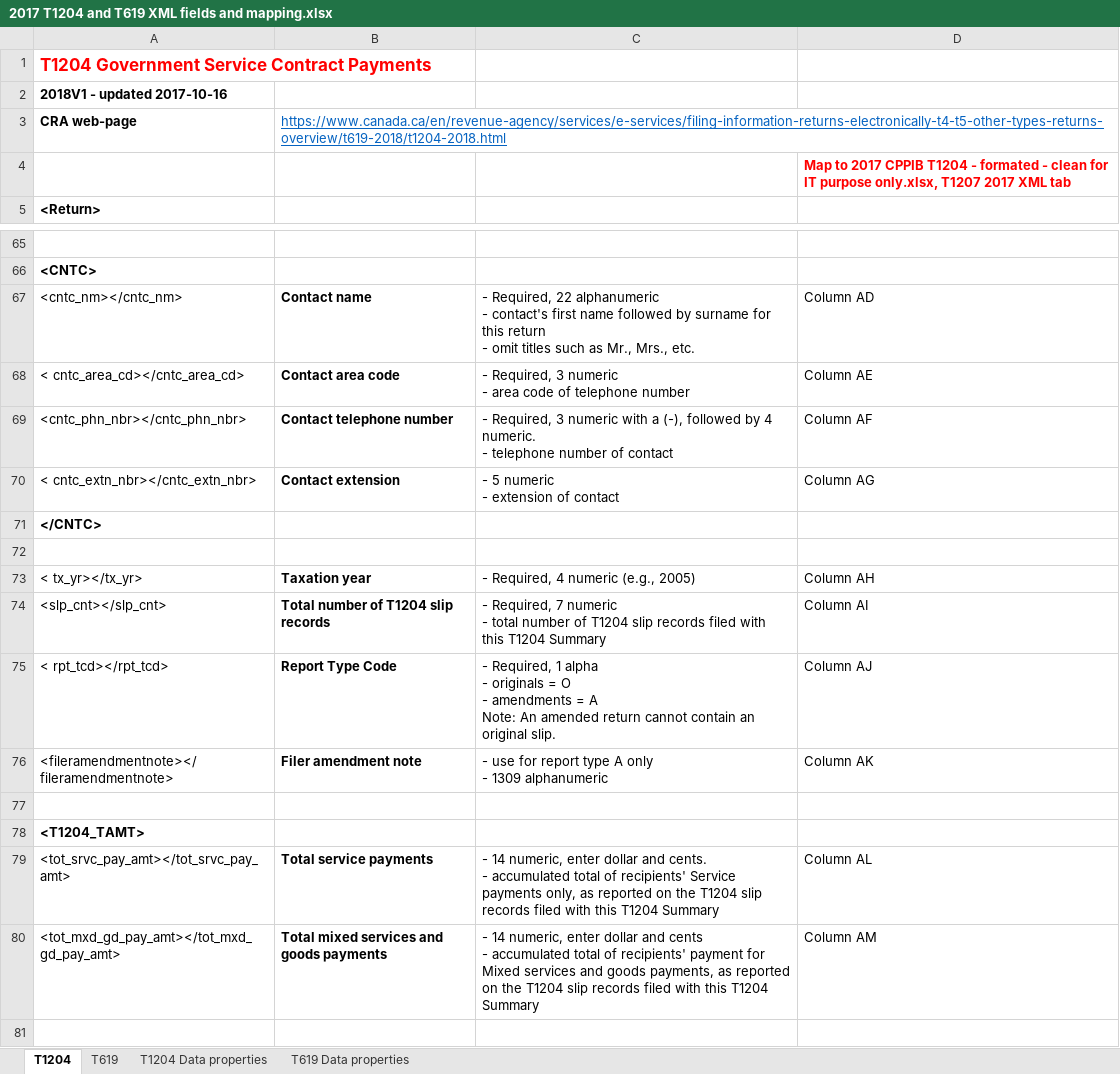
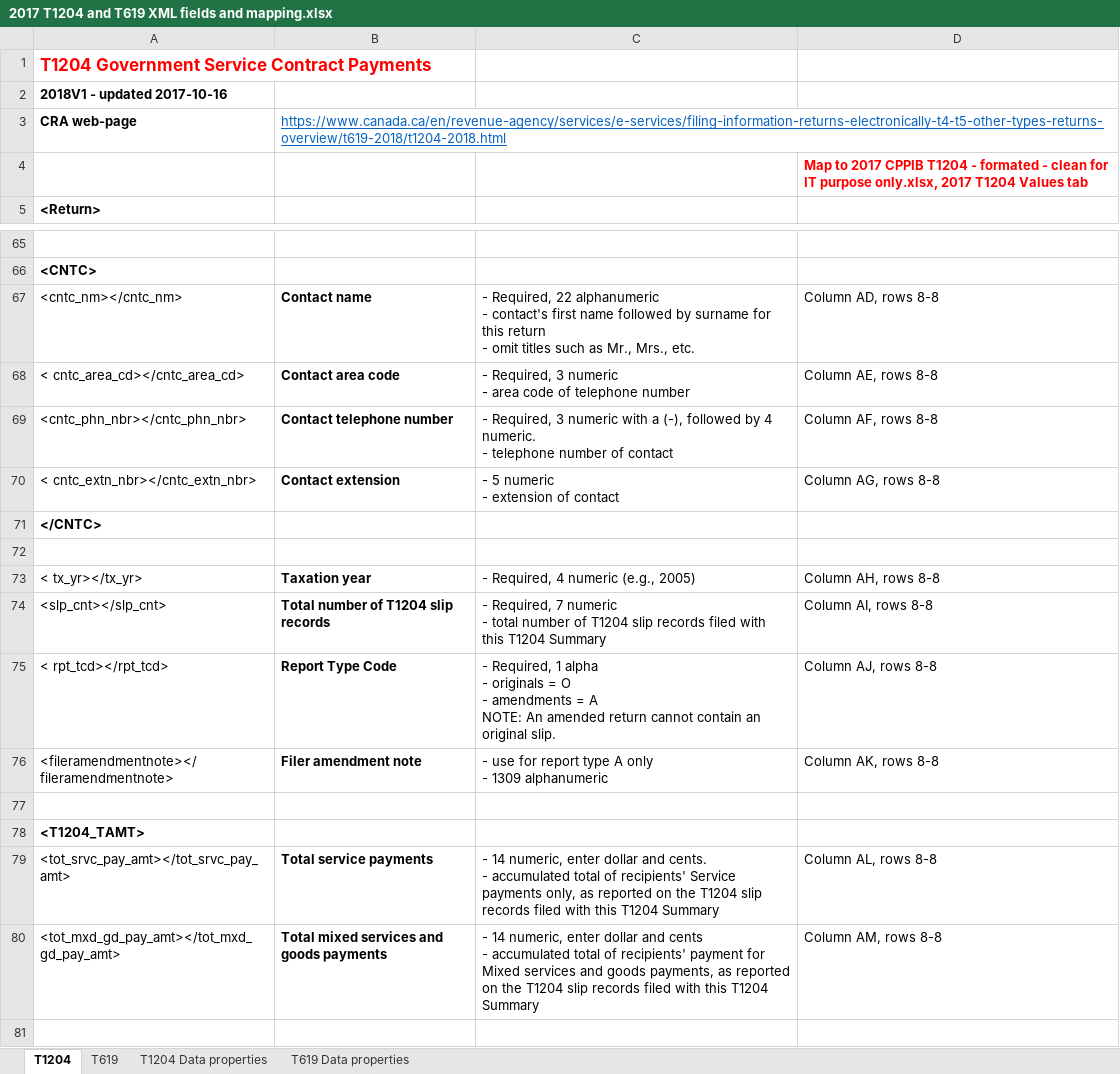
Before and after one commit to koziro2000/python-tutorial, an Excel workbook: Tax/2017 T1204 and T619 XML fields and mapping.xlsx, sheet T1204, drawn as a sheet; only a part is shown, gaps mark what is left out; values as stored, in another font and other column widths than the file's, no borders; ↵ is a line break in a cell; the diff covers the shown part only; the diff names each change by its address in the sheet, - before the commit and + after, or states it on an @@ line.

```diff
--- a/Tax/2017 T1204 and T619 XML fields and mapping.xlsx (sheet T1204)
+++ b/Tax/2017 T1204 and T619 XML fields and mapping.xlsx (sheet T1204)
-D4: …purpose only.xlsx, T1207 2017 XML tab
+D4: …purpose only.xlsx, 2017 T1204 Values tab
-D67: Column AD
+D67: Column AD, rows 8-8
-D68: Column AE
+D68: Column AE, rows 8-8
-D69: Column AF
+D69: Column AF, rows 8-8
-D70: Column AG
+D70: Column AG, rows 8-8
-D73: Column AH
+D73: Column AH, rows 8-8
-D74: Column AI
+D74: Column AI, rows 8-8
-C75: …= A ↵ Note: An amended…
+C75: …= A ↵ NOTE: An amended…
-D75: Column AJ
+D75: Column AJ, rows 8-8
-D76: Column AK
+D76: Column AK, rows 8-8
-D79: Column AL
+D79: Column AL, rows 8-8
-D80: Column AM
+D80: Column AM, rows 8-8
```
Also changed, not shown: 34 edited cells elsewhere in this sheet, sheet T619, 8 other files.
